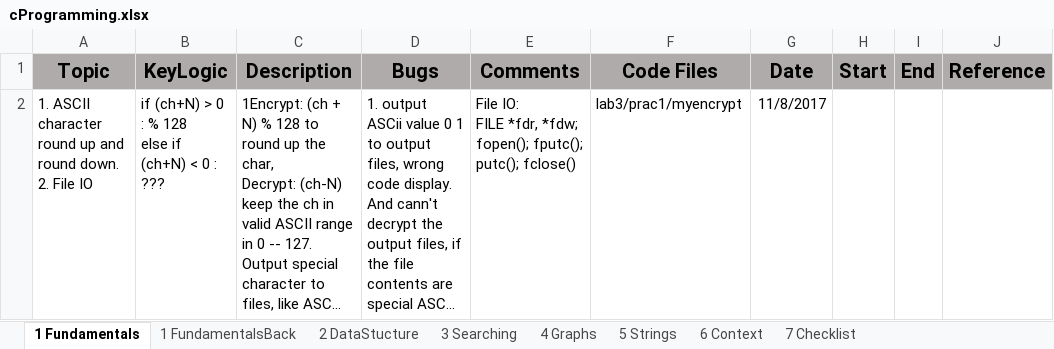
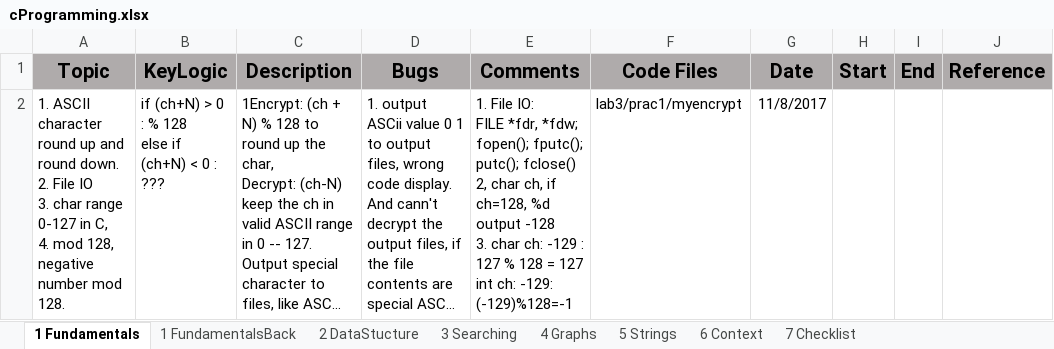
Before and after one commit to sean8purdue/cs240ProgrammingInC, an Excel workbook: cProgramming.xlsx, sheet 1 Fundamentals, drawn as a sheet; only a part is shown; long unchanged cells end in …; values as stored, in another font and other column widths than the file's, no borders; ↵ is a line break in a cell; the diff names each change by its address in the sheet, - before the commit and + after, or states it on an @@ line.

Commit message:
negative numbe mod 128; 2. negative char internal reprsentation

```diff
--- a/cProgramming.xlsx (sheet 1 Fundamentals)
+++ b/cProgramming.xlsx (sheet 1 Fundamentals)
-A2 (Topic): …File IO
+A2 (Topic): …File IO ↵ 3. char range 0-127 in C, ↵ 4. mod 128, negative number mod 128.
-E2 (Comments): File IO: ↵ FILE *fdr, *fdw; ↵ fopen(); fputc(); putc(); fclose()
+E2 (Comments): 1. File IO: ↵ FILE *fdr, *fdw; ↵ fopen(); fputc(); putc(); fclose() ↵ 2, char ch, if ch=128, %d output -128 ↵ 3. char ch: -129 : 127 % 128 = 127 ↵ int ch: -129: (-129)%128=-1
```
Also changed, not shown: 1 other file.
